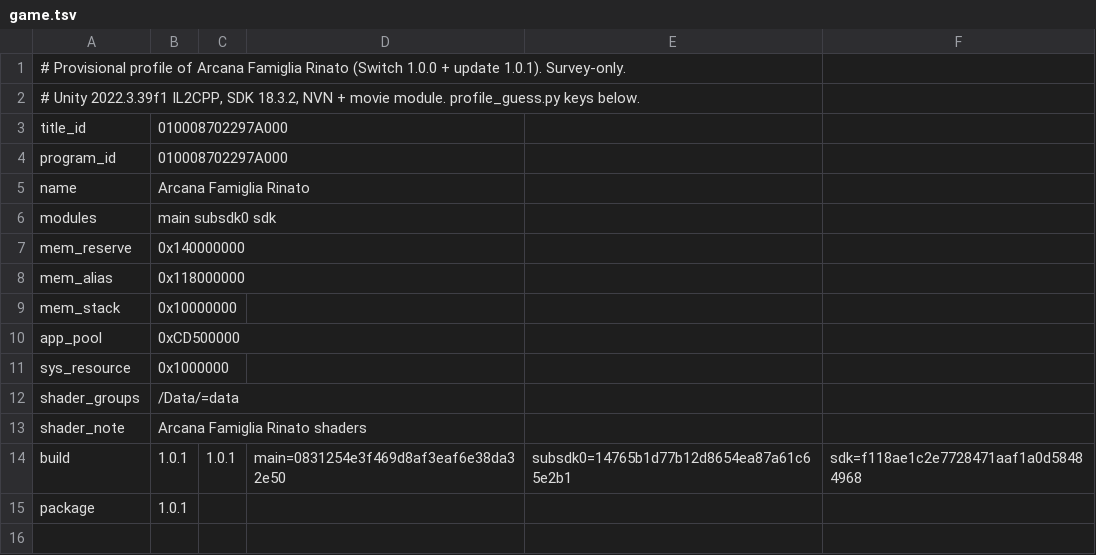
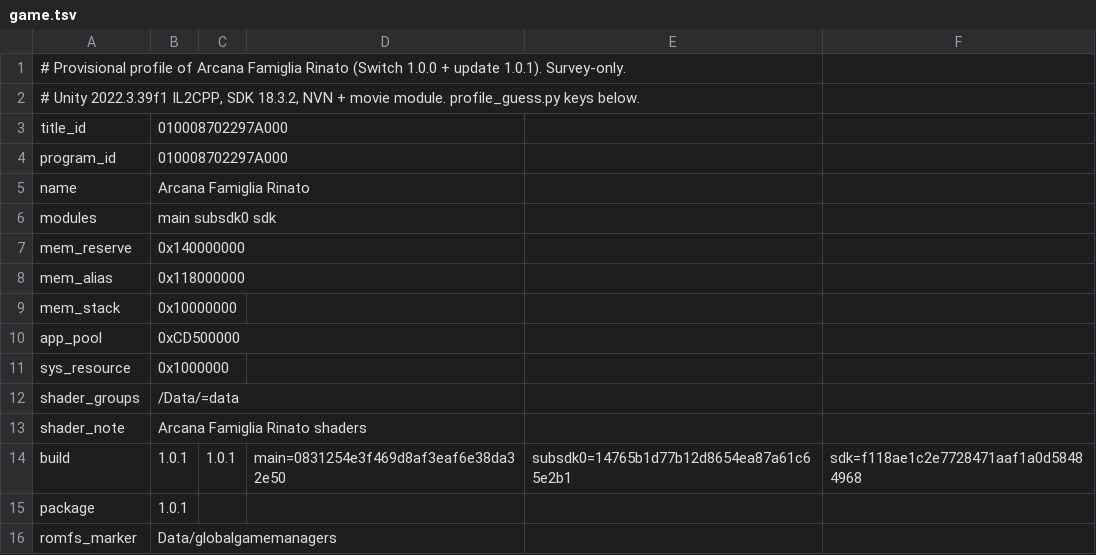
Before and after one commit to ACGNnsj/rinato-ios, a TSV file: docs/evidence/rinato-profile/game.tsv, drawn as a sheet; the diff names each change by its address in the sheet, - before the commit and + after, or states it on an @@ line.

Commit message:
Add romfs_marker to provisional Rinato profile
Real game.py header requires romfs_marker; Data/globalgamemanagers verified in merged RomFS manifest. Header now generates fully (DM_GAME_* incl. build modules + mem layout); out.h stays in scratch as generated artifact.

```diff
--- a/docs/evidence/rinato-profile/game.tsv
+++ b/docs/evidence/rinato-profile/game.tsv
+row 16: romfs_marker | Data/globalgamemanagers
```
